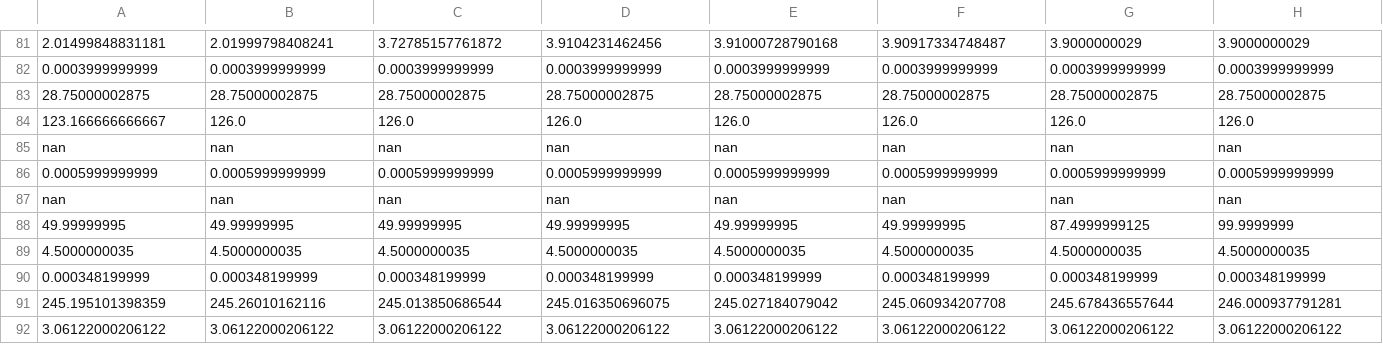
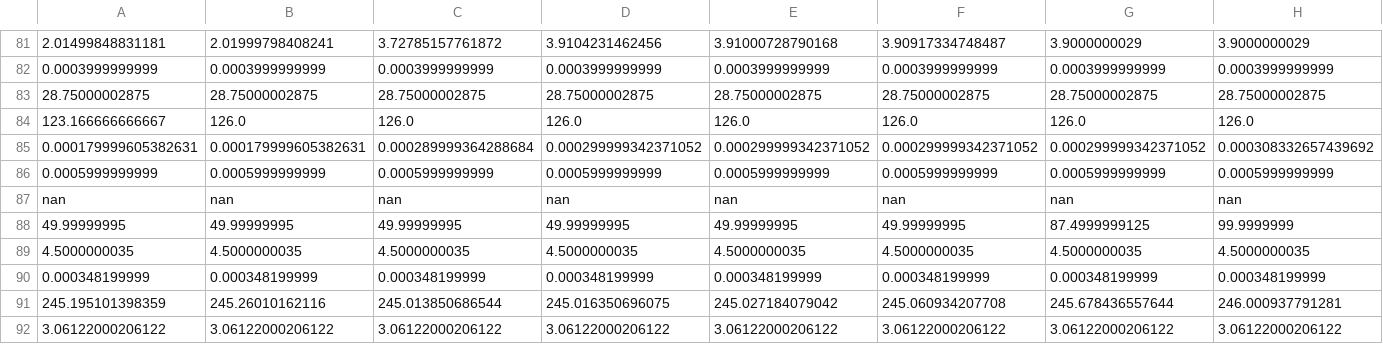
Before and after one commit to GeorgeKontos14/HPB-Economy, a CSV file: Data/currency/currency.csv, drawn as a sheet; only a part is shown, gaps mark what is left out; removed rows and columns are numbered as before the commit, all else as after; rows hold the shown columns only; the diff names each change by its address in the sheet, - before the commit and + after, or states it on an @@ line.

Commit message:
Implemented data pre-processing for clustering and selected clustering algorithms

```diff
--- a/Data/currency/currency.csv
+++ b/Data/currency/currency.csv
-row 85: nan | nan | nan | nan | nan | nan | nan | nan
+row 85: 0.000179999605382631 | 0.000179999605382631 | 0.000289999364288684 | 0.000299999342371052 | 0.000299999342371052 | 0.000299999342371052 | 0.000299999342371052 | 0.000308332657439692
```
Also changed, not shown: 2 other files.
